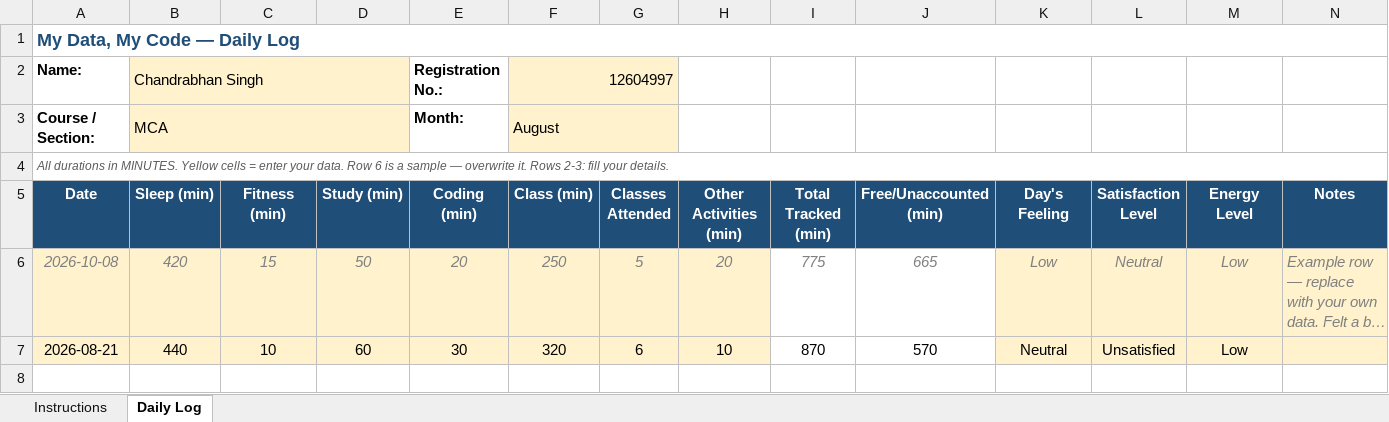
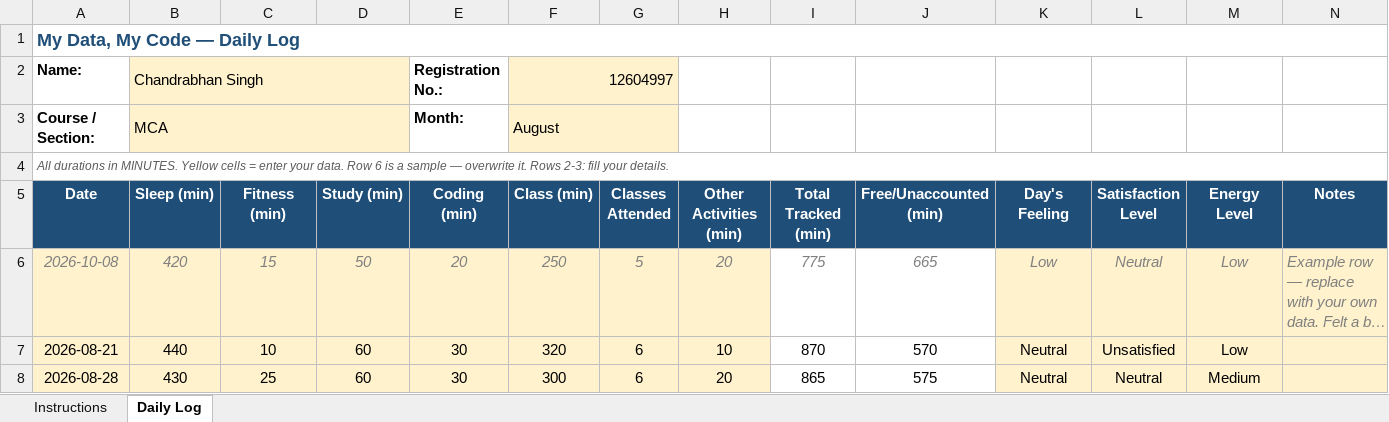
Before and after one commit to CHANDRABHAN2003-UX/CAP776, an Excel workbook: 12604997.xlsx, sheet Daily Log, drawn as a sheet; long unchanged cells end in …; values as stored, in another font and other column widths than the file's, no borders; conditional formats not drawn; the diff names each change by its address in the sheet, - before the commit and + after, or states it on an @@ line.

Commit message:
day3rd

```diff
--- a/12604997.xlsx (sheet Daily Log)
+++ b/12604997.xlsx (sheet Daily Log)
+row 8: 2026-08-28 | 430 | 25 | 60 | 30 | 300 | 6 | 20 | 865 | 575 | Neutral | Neutral | Medium
```
